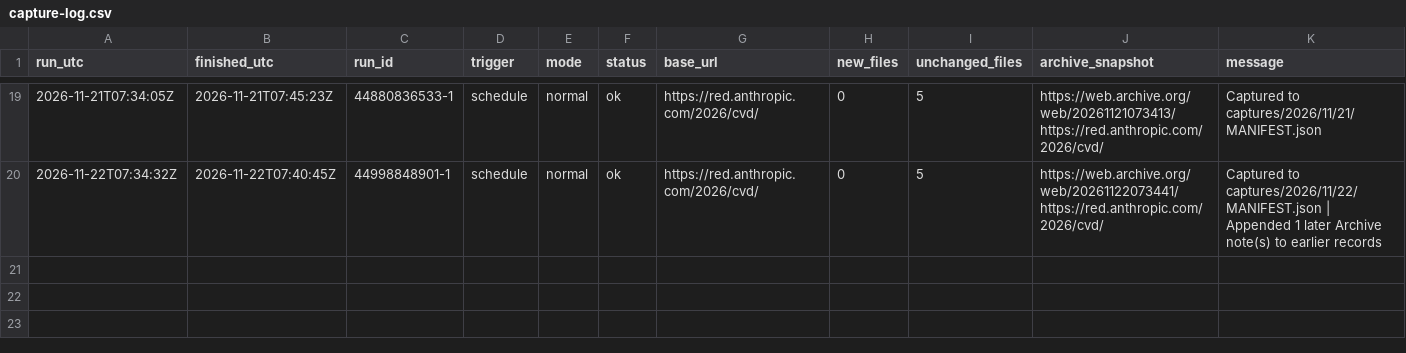
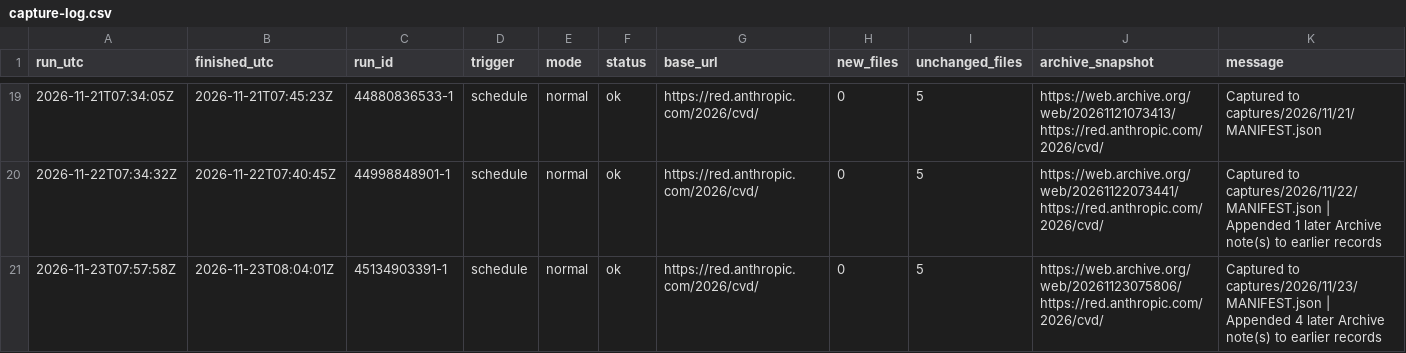
Before and after one commit to vulnerabilities-ai/verifier, a CSV file: captures/capture-log.csv, drawn as a sheet; only a part is shown, gaps mark what is left out; the diff names each change by its address in the sheet, - before the commit and + after, or states it on an @@ line.

```diff
--- a/captures/capture-log.csv
+++ b/captures/capture-log.csv
+row 21: 2026-11-23T07:57:58Z | 2026-11-23T08:04:01Z | 45134903391-1 | schedule | normal | ok | https://red.anthropic.com/2026/cvd/ | 0 | 5 | https://web.archive.org/web/20261123075806/https://red.anthropic.com/2026/cvd/ | Captured to captures/2026/11/23/MANIFEST.json | Appended 4 later Archive note(s) to earlier records
```
Also changed, not shown: 6 other files.
